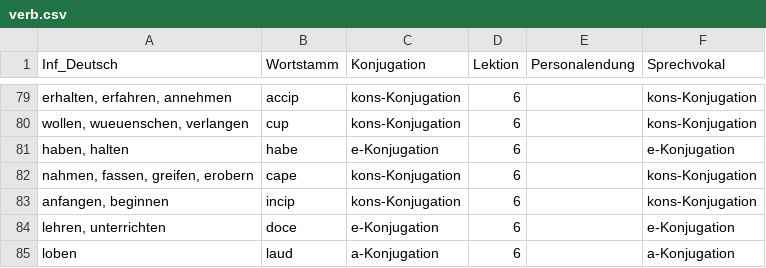
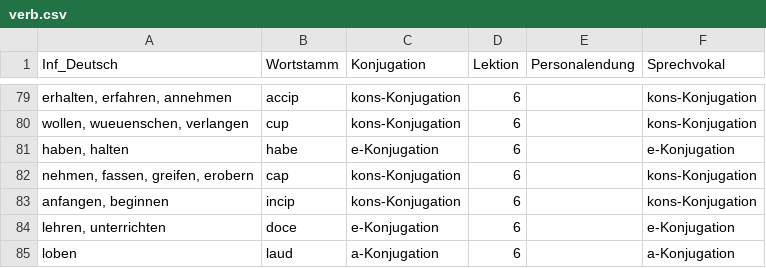
Before and after one commit to nora-pfanne/Lopas, a CSV file: LateinApp/app/src/main/assets/db_initialisation/verb.csv, drawn as a sheet; only a part is shown, gaps mark what is left out.

```diff
--- a/LateinApp/app/src/main/assets/db_initialisation/verb.csv
+++ b/LateinApp/app/src/main/assets/db_initialisation/verb.csv
@@ -81,3 +81,3 @@ wollen, wueuenschen, verlangen;cup;kons-Konjugation;6;;kons-Konjugation
 haben, halten;habe;e-Konjugation;6;;e-Konjugation
-nahmen, fassen, greifen, erobern;cape;kons-Konjugation;6;;kons-Konjugation
+nehmen, fassen, greifen, erobern;cap;kons-Konjugation;6;;kons-Konjugation
 anfangen, beginnen;incip;kons-Konjugation;6;;kons-Konjugation
```
Also changed, not shown: 2 other files.
